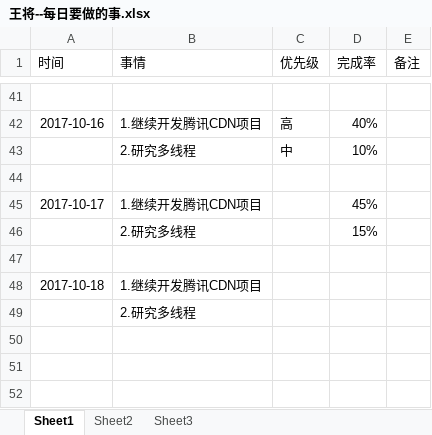
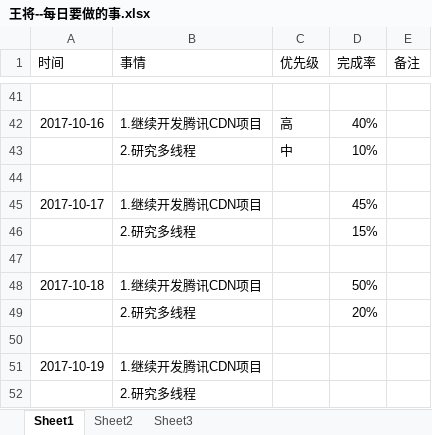
Before and after one commit to bird-start/eshop-doc, an Excel workbook: 交流管理/项目日报/王将--每日要做的事.xlsx, sheet Sheet1, drawn as a sheet; only a part is shown, gaps mark what is left out; values as stored, in another font and other column widths than the file's, no borders; charts and pictures not drawn; the diff names each change by its address in the sheet, - before the commit and + after, or states it on an @@ line.

Commit message:
日报

```diff
--- a/交流管理/项目日报/王将--每日要做的事.xlsx (sheet Sheet1)
+++ b/交流管理/项目日报/王将--每日要做的事.xlsx (sheet Sheet1)
-D48 (完成率): (empty)
+D48 (完成率): 50%
+row 49:  | 2.研究多线程 |  | 20%
+row 50: (empty)
+row 51: 2017-10-19 | 1.继续开发腾讯CDN项目
```
